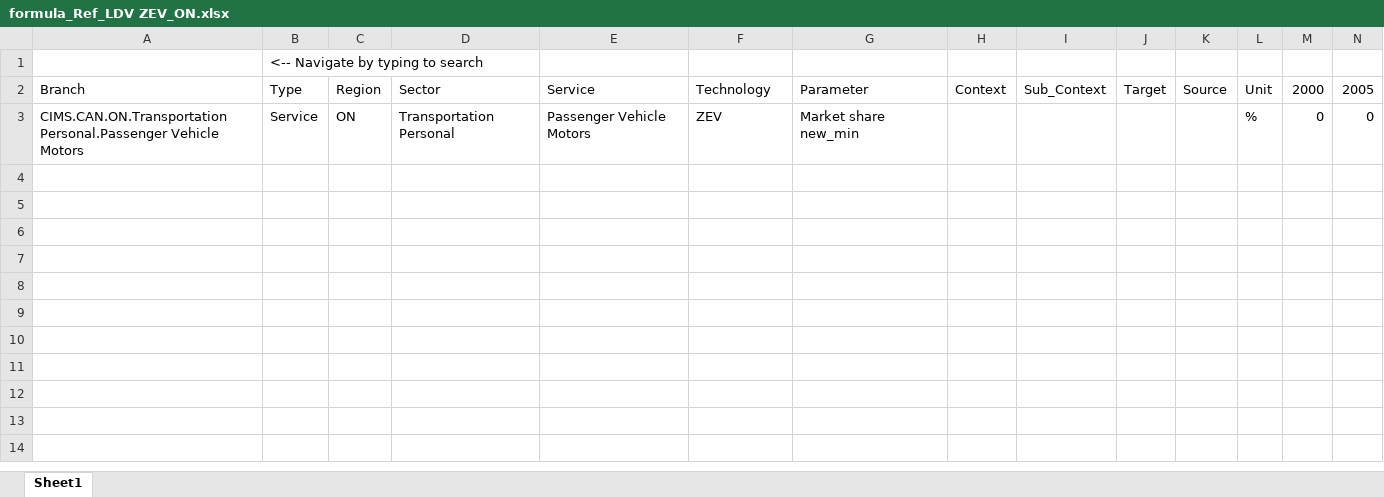
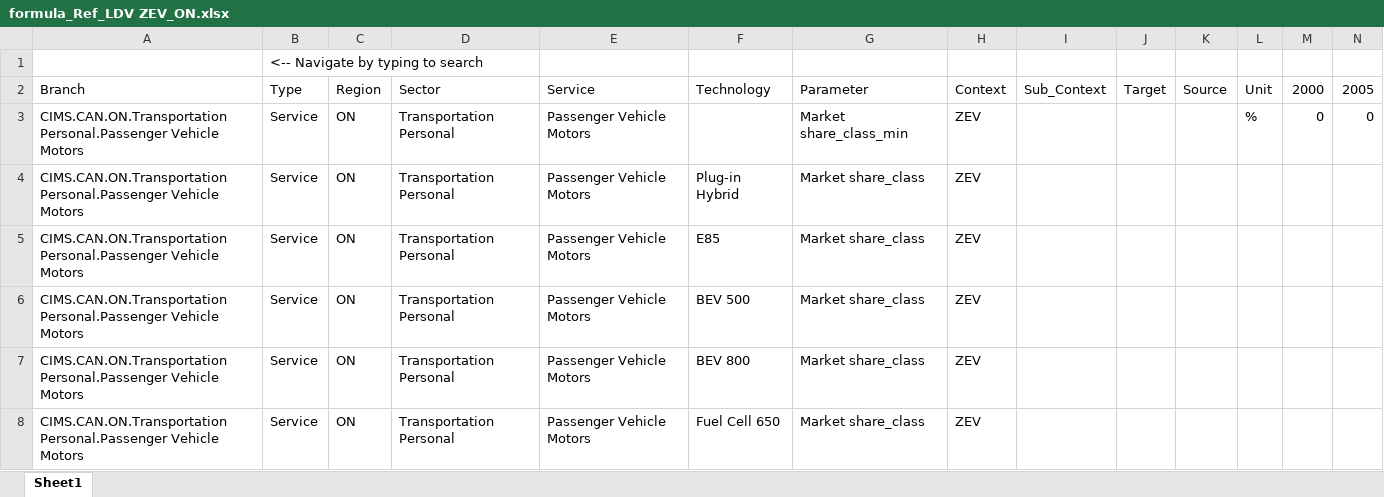
Before and after one commit to EMRG-SFU/cims-models, an Excel workbook: csv/policies/reference/Ref_LDV ZEV/formula_Ref_LDV ZEV_ON.xlsx, sheet Sheet1, drawn as a sheet; only a part is shown; values as stored, in another font and other column widths than the file's, no borders; rows hold the shown columns only; the diff names each change by its address in the sheet, - before the commit and + after, or states it on an @@ line.

```diff
--- a/csv/policies/reference/Ref_LDV ZEV/formula_Ref_LDV ZEV_ON.xlsx (sheet Sheet1)
+++ b/csv/policies/reference/Ref_LDV ZEV/formula_Ref_LDV ZEV_ON.xlsx (sheet Sheet1)
-F3: ZEV
+F3: (empty)
-G3: Market share new_min
+G3: Market share_class_min
-H3: (empty)
+H3: ZEV
+row 4: CIMS.CAN.ON.Transportation Personal.Passenger Vehicle Motors | Service | ON | Transportation Personal | Passenger Vehicle Motors | Plug-in Hybrid | Market share_class | ZEV
+row 5: CIMS.CAN.ON.Transportation Personal.Passenger Vehicle Motors | Service | ON | Transportation Personal | Passenger Vehicle Motors | E85 | Market share_class | ZEV
+row 6: CIMS.CAN.ON.Transportation Personal.Passenger Vehicle Motors | Service | ON | Transportation Personal | Passenger Vehicle Motors | BEV 500 | Market share_class | ZEV
+row 7: CIMS.CAN.ON.Transportation Personal.Passenger Vehicle Motors | Service | ON | Transportation Personal | Passenger Vehicle Motors | BEV 800 | Market share_class | ZEV
+row 8: CIMS.CAN.ON.Transportation Personal.Passenger Vehicle Motors | Service | ON | Transportation Personal | Passenger Vehicle Motors | Fuel Cell 650 | Market share_class | ZEV
```
Also changed, not shown: csv/model/CIMS_market share limits/formula_CIMS_market share limits_AB.xlsx, csv/model/CIMS_market share limits/formula_CIMS_market share limits_AT.xlsx, 13 other files.
